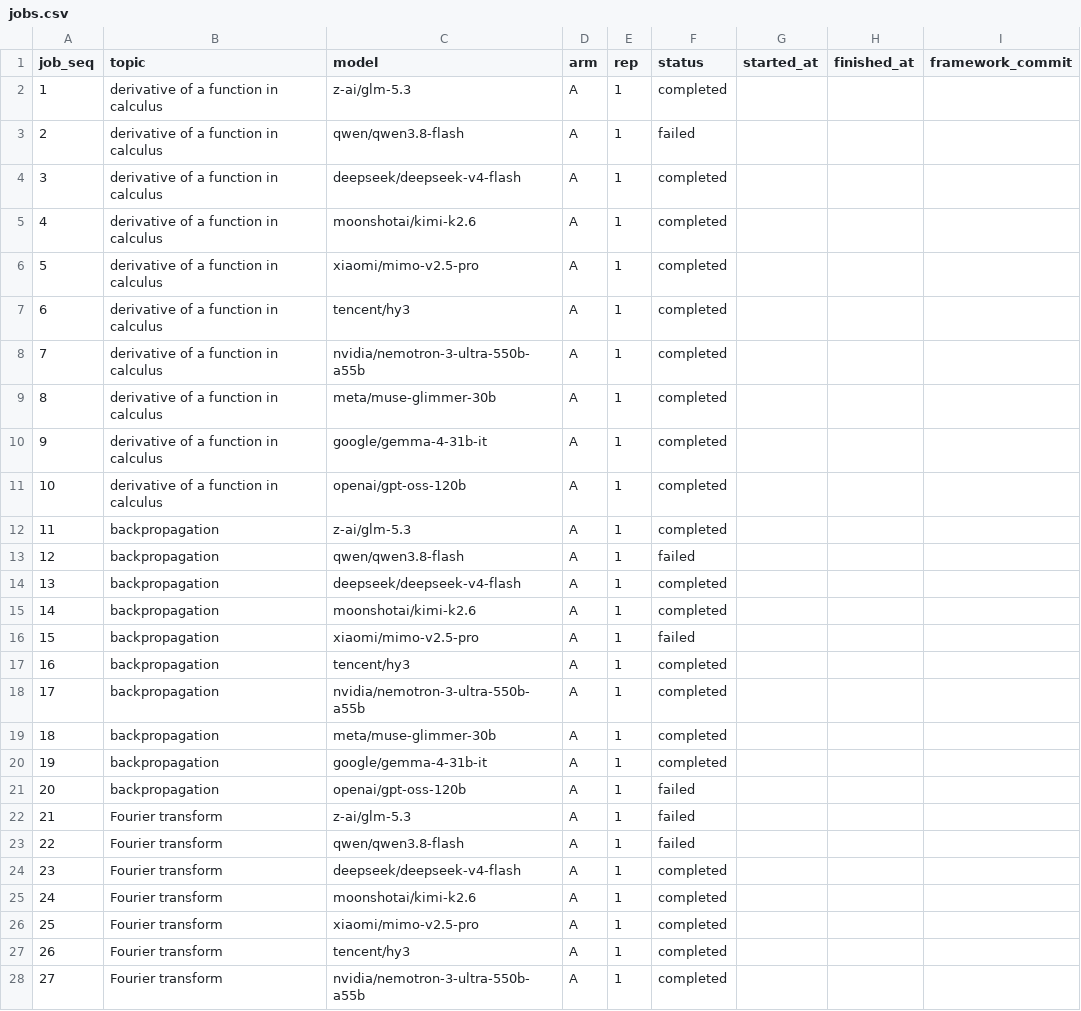
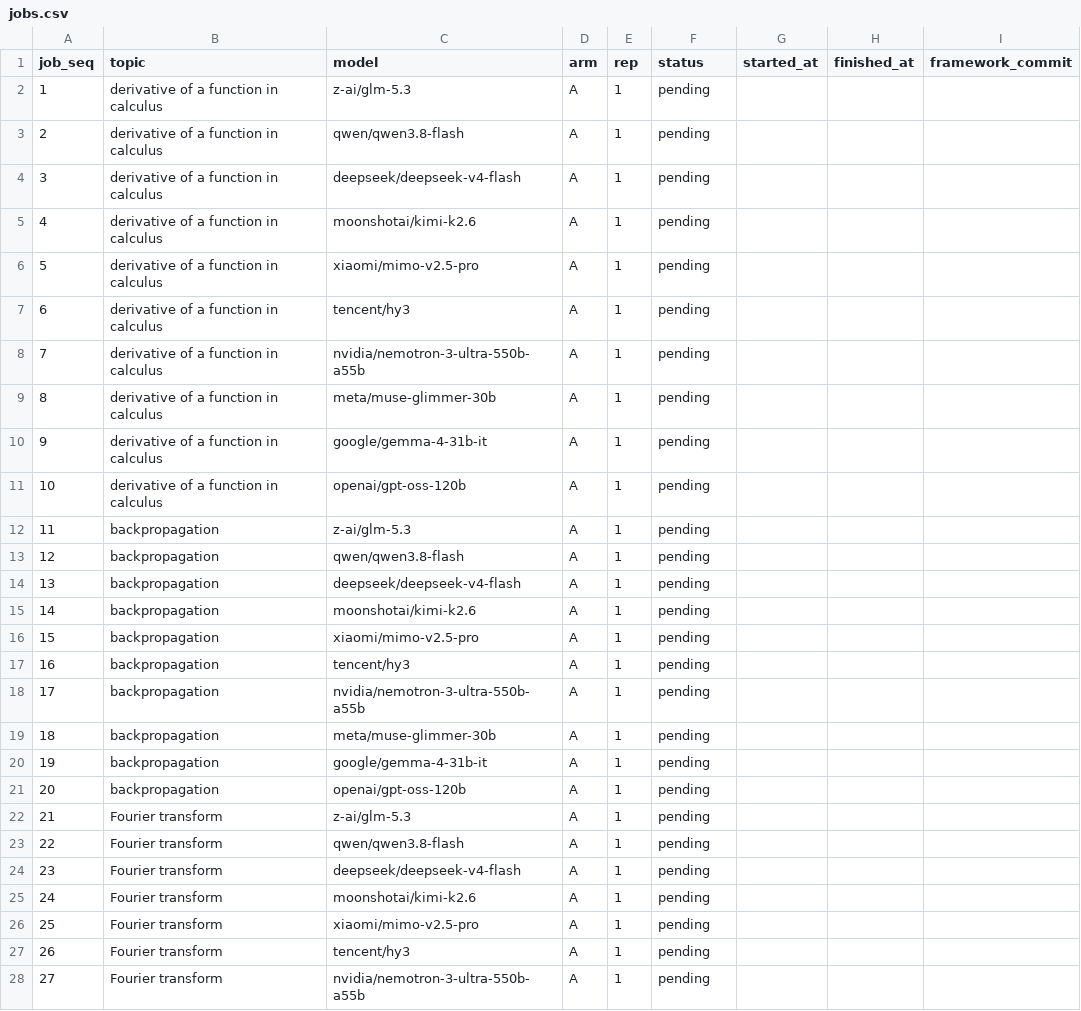
Before and after one commit to jdluu/ConceptCast-results, a CSV file: manifest/jobs.csv, drawn as a sheet; only a part is shown; the diff covers the shown part only.

Commit message:
data hygiene: reset A/B statuses for v2 re-run; archive v1 reports+figures
- manifest A/B rows reset to pending (v1 statuses were single-scene-run
  results, invalid for the multi-scene v2 comparison)
- v1 summary/figure-data/figures moved to archive (regenerated after v2)

```diff
--- a/manifest/jobs.csv
+++ b/manifest/jobs.csv
@@ -1,28 +1,28 @@
 job_seq,topic,model,arm,rep,status,started_at,finished_at,framework_commit
-1,derivative of a function in calculus,z-ai/glm-5.3,A,1,completed,,,
-2,derivative of a function in calculus,qwen/qwen3.8-flash,A,1,failed,,,
-3,derivative of a function in calculus,deepseek/deepseek-v4-flash,A,1,completed,,,
-4,derivative of a function in calculus,moonshotai/kimi-k2.6,A,1,completed,,,
-5,derivative of a function in calculus,xiaomi/mimo-v2.5-pro,A,1,completed,,,
-6,derivative of a function in calculus,tencent/hy3,A,1,completed,,,
-7,derivative of a function in calculus,nvidia/nemotron-3-ultra-550b-a55b,A,1,completed,,,
-8,derivative of a function in calculus,meta/muse-glimmer-30b,A,1,completed,,,
-9,derivative of a function in calculus,google/gemma-4-31b-it,A,1,completed,,,
-10,derivative of a function in calculus,openai/gpt-oss-120b,A,1,completed,,,
-11,backpropagation,z-ai/glm-5.3,A,1,completed,,,
-12,backpropagation,qwen/qwen3.8-flash,A,1,failed,,,
-13,backpropagation,deepseek/deepseek-v4-flash,A,1,completed,,,
-14,backpropagation,moonshotai/kimi-k2.6,A,1,completed,,,
-15,backpropagation,xiaomi/mimo-v2.5-pro,A,1,failed,,,
-16,backpropagation,tencent/hy3,A,1,completed,,,
-17,backpropagation,nvidia/nemotron-3-ultra-550b-a55b,A,1,completed,,,
-18,backpropagation,meta/muse-glimmer-30b,A,1,completed,,,
-19,backpropagation,google/gemma-4-31b-it,A,1,completed,,,
-20,backpropagation,openai/gpt-oss-120b,A,1,failed,,,
-21,Fourier transform,z-ai/glm-5.3,A,1,failed,,,
-22,Fourier transform,qwen/qwen3.8-flash,A,1,failed,,,
-23,Fourier transform,deepseek/deepseek-v4-flash,A,1,completed,,,
-24,Fourier transform,moonshotai/kimi-k2.6,A,1,completed,,,
-25,Fourier transform,xiaomi/mimo-v2.5-pro,A,1,completed,,,
-26,Fourier transform,tencent/hy3,A,1,completed,,,
-27,Fourier transform,nvidia/nemotron-3-ultra-550b-a55b,A,1,completed,,,
+1,derivative of a function in calculus,z-ai/glm-5.3,A,1,pending,,,
+2,derivative of a function in calculus,qwen/qwen3.8-flash,A,1,pending,,,
+3,derivative of a function in calculus,deepseek/deepseek-v4-flash,A,1,pending,,,
+4,derivative of a function in calculus,moonshotai/kimi-k2.6,A,1,pending,,,
+5,derivative of a function in calculus,xiaomi/mimo-v2.5-pro,A,1,pending,,,
+6,derivative of a function in calculus,tencent/hy3,A,1,pending,,,
+7,derivative of a function in calculus,nvidia/nemotron-3-ultra-550b-a55b,A,1,pending,,,
+8,derivative of a function in calculus,meta/muse-glimmer-30b,A,1,pending,,,
+9,derivative of a function in calculus,google/gemma-4-31b-it,A,1,pending,,,
+10,derivative of a function in calculus,openai/gpt-oss-120b,A,1,pending,,,
+11,backpropagation,z-ai/glm-5.3,A,1,pending,,,
+12,backpropagation,qwen/qwen3.8-flash,A,1,pending,,,
+13,backpropagation,deepseek/deepseek-v4-flash,A,1,pending,,,
+14,backpropagation,moonshotai/kimi-k2.6,A,1,pending,,,
+15,backpropagation,xiaomi/mimo-v2.5-pro,A,1,pending,,,
+16,backpropagation,tencent/hy3,A,1,pending,,,
+17,backpropagation,nvidia/nemotron-3-ultra-550b-a55b,A,1,pending,,,
+18,backpropagation,meta/muse-glimmer-30b,A,1,pending,,,
+19,backpropagation,google/gemma-4-31b-it,A,1,pending,,,
+20,backpropagation,openai/gpt-oss-120b,A,1,pending,,,
+21,Fourier transform,z-ai/glm-5.3,A,1,pending,,,
+22,Fourier transform,qwen/qwen3.8-flash,A,1,pending,,,
+23,Fourier transform,deepseek/deepseek-v4-flash,A,1,pending,,,
+24,Fourier transform,moonshotai/kimi-k2.6,A,1,pending,,,
+25,Fourier transform,xiaomi/mimo-v2.5-pro,A,1,pending,,,
+26,Fourier transform,tencent/hy3,A,1,pending,,,
+27,Fourier transform,nvidia/nemotron-3-ultra-550b-a55b,A,1,pending,,,
```
Also changed, not shown: 173 edited cells elsewhere in this file, 4 other files.
